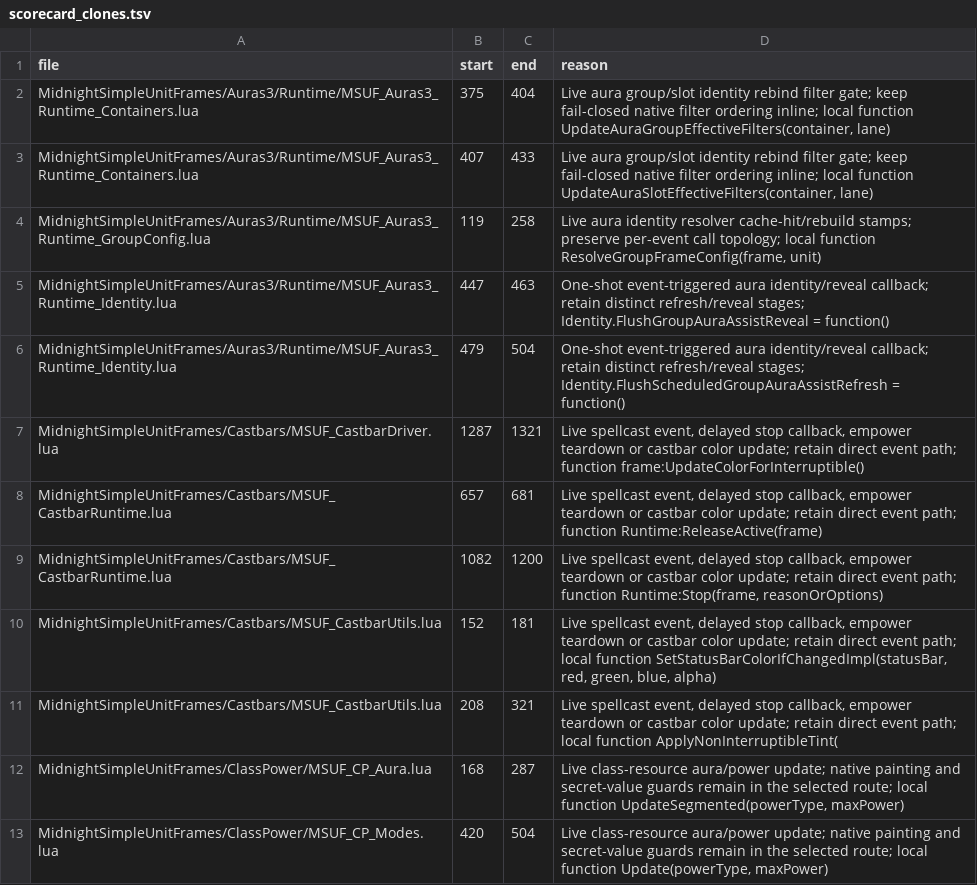
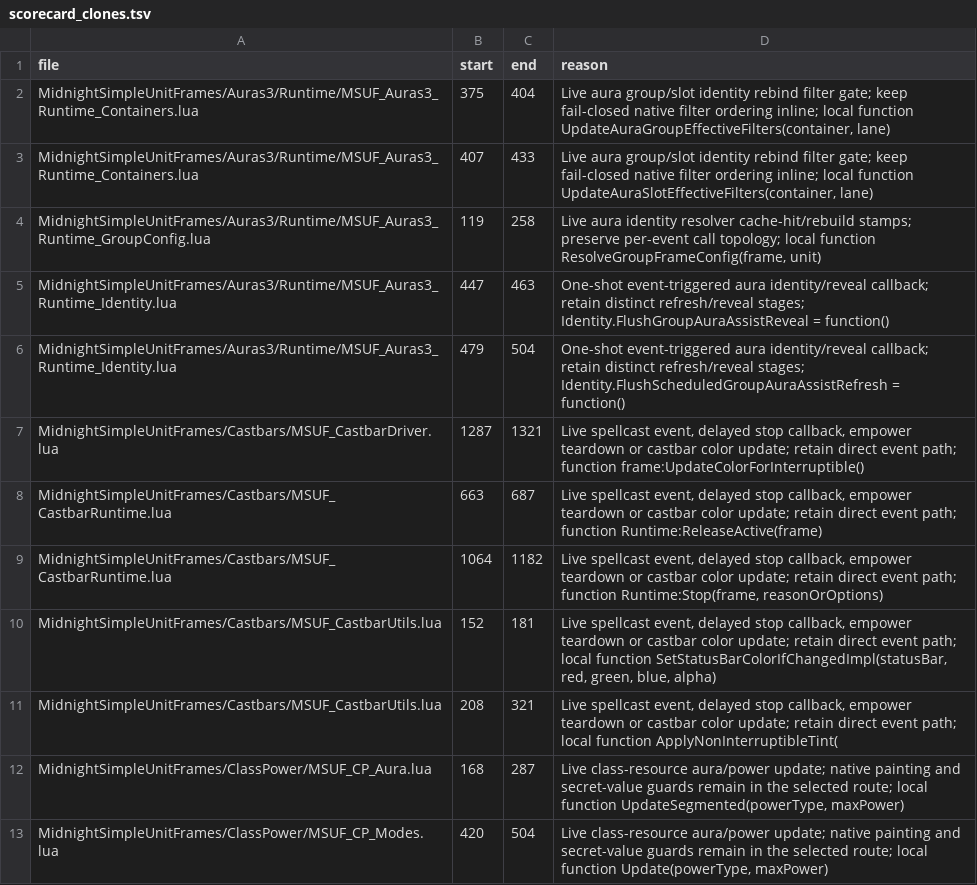
Before and after one commit to Mapkov2/MidnightSimpleUnitFrames, a TSV file: tools/scorecard_clones.tsv, drawn as a sheet; only a part is shown.

```diff
--- a/tools/scorecard_clones.tsv
+++ b/tools/scorecard_clones.tsv
@@ -7,4 +7,4 @@ MidnightSimpleUnitFrames/Auras3/Runtime/MSUF_Auras3_Runtime_Identity.lua	479	504
 MidnightSimpleUnitFrames/Castbars/MSUF_CastbarDriver.lua	1287	1321	Live spellcast event, delayed stop callback, empower teardown or castbar color update; retain direct event path; function frame:UpdateColorForInterruptible()
-MidnightSimpleUnitFrames/Castbars/MSUF_CastbarRuntime.lua	657	681	Live spellcast event, delayed stop callback, empower teardown or castbar color update; retain direct event path; function Runtime:ReleaseActive(frame)
-MidnightSimpleUnitFrames/Castbars/MSUF_CastbarRuntime.lua	1082	1200	Live spellcast event, delayed stop callback, empower teardown or castbar color update; retain direct event path; function Runtime:Stop(frame, reasonOrOptions)
+MidnightSimpleUnitFrames/Castbars/MSUF_CastbarRuntime.lua	663	687	Live spellcast event, delayed stop callback, empower teardown or castbar color update; retain direct event path; function Runtime:ReleaseActive(frame)
+MidnightSimpleUnitFrames/Castbars/MSUF_CastbarRuntime.lua	1064	1182	Live spellcast event, delayed stop callback, empower teardown or castbar color update; retain direct event path; function Runtime:Stop(frame, reasonOrOptions)
 MidnightSimpleUnitFrames/Castbars/MSUF_CastbarUtils.lua	152	181	Live spellcast event, delayed stop callback, empower teardown or castbar color update; retain direct event path; local function SetStatusBarColorIfChangedImpl(statusBar, red, green, blue, alpha)
```
Also changed, not shown: 7 other files.
